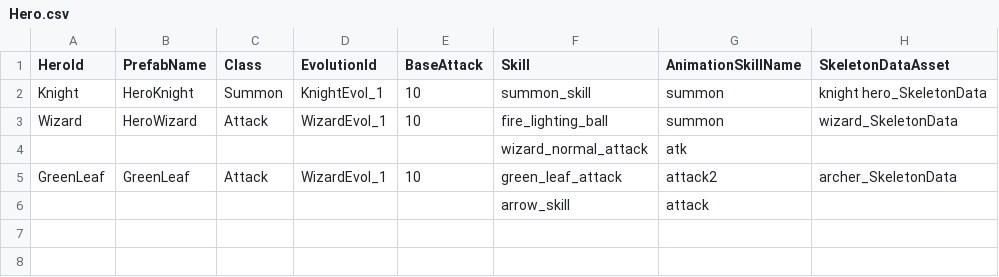
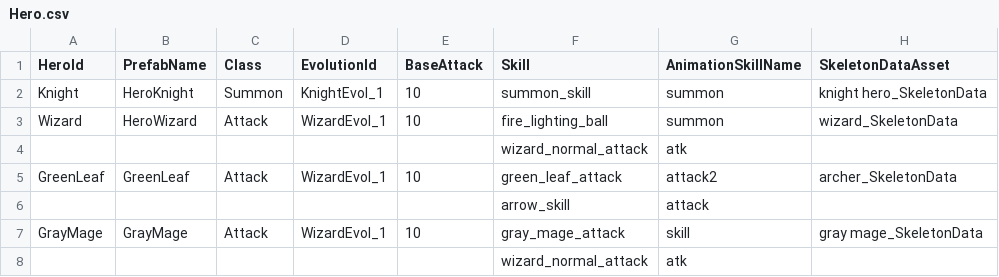
Before and after one commit to CapstoneProjectCastleDefense/GrowCastle, a CSV file: Assets/Resources/BlueprintData/Hero.csv, drawn as a sheet.

Commit message:
add gray mage hero

```diff
--- a/Assets/Resources/BlueprintData/Hero.csv
+++ b/Assets/Resources/BlueprintData/Hero.csv
@@ -6 +6,3 @@ GreenLeaf,GreenLeaf,Attack,WizardEvol_1,10,green_leaf_attack,attack2,archer_Skel
 ,,,,,arrow_skill,attack,
+GrayMage,GrayMage,Attack,WizardEvol_1,10,gray_mage_attack,skill,gray mage_SkeletonData
+,,,,,wizard_normal_attack,atk,
```
Also changed, not shown: Assets/Resources/BlueprintData/HeroConfig.csv, Assets/Resources/BlueprintData/Skill.csv, 15 other files.
